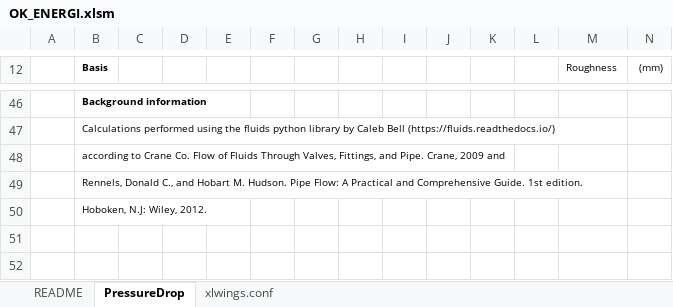
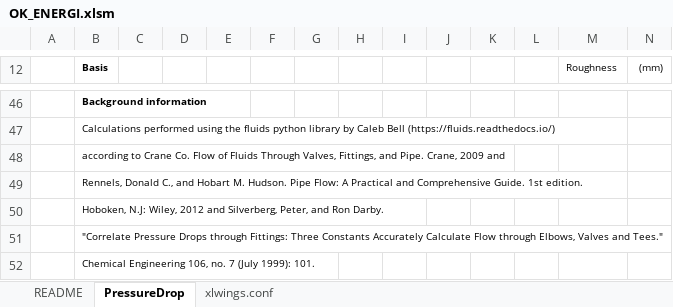
Before and after one commit to andr1976/OK-Energi, an Excel workbook: OK_ENERGI.xlsm, sheet PressureDrop, drawn as a sheet; only a part is shown, gaps mark what is left out; values as stored, in another font and other column widths than the file's, no borders; charts and pictures and conditional formats not drawn; the diff names each change by its address in the sheet, - before the commit and + after, or states it on an @@ line.

Commit message:
WIP

```diff
--- a/OK_ENERGI.xlsm (sheet PressureDrop)
+++ b/OK_ENERGI.xlsm (sheet PressureDrop)
-B50 (Basis): Hoboken, N.J: Wiley, 2012.
+B50 (Basis): Hoboken, N.J: Wiley, 2012 and Silverberg, Peter, and Ron Darby.
+row 51:  | "Correlate Pressure Drops through Fittings: Three Constants Accurately Calculate Flow through Elbows, Valves and Tees."
+row 52:  | Chemical Engineering 106, no. 7 (July 1999): 101.
```
